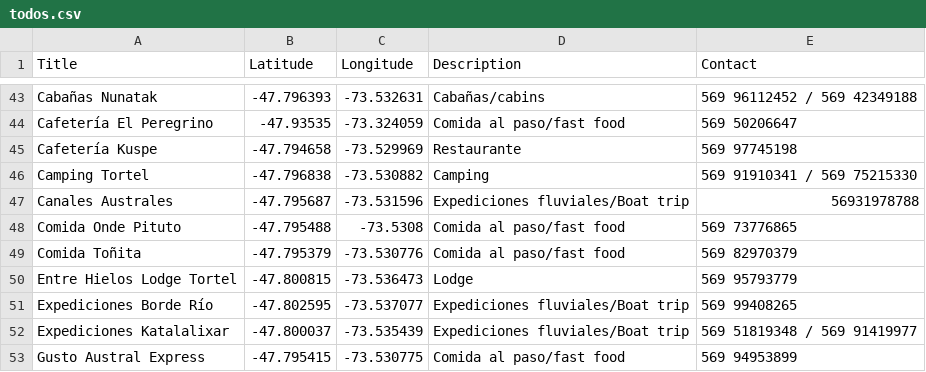
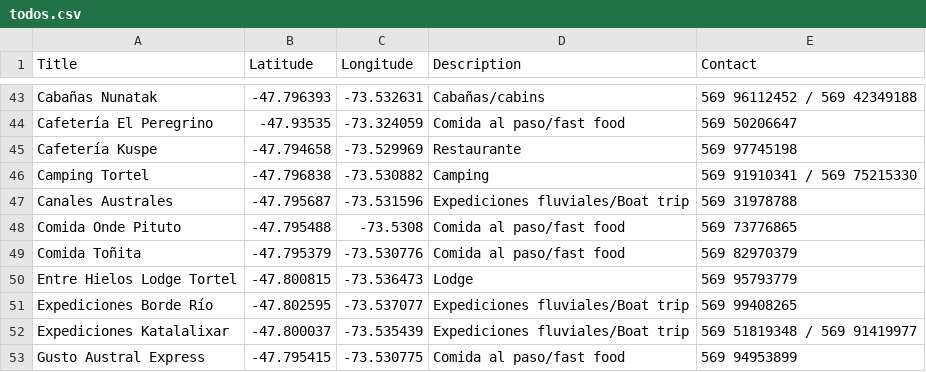
Before and after one commit to geografiaideal/MapaTortel, a CSV file: todos.csv, drawn as a sheet; only a part is shown, gaps mark what is left out; the diff covers the shown part only.

```diff
--- a/todos.csv
+++ b/todos.csv
@@ -46,3 +46,3 @@ Cafetería Kuspe,-47.794658,-73.529969,Restaurante,569 97745198,
 Camping Tortel,-47.796838,-73.530882,Camping,569 91910341 / 569 75215330,
-Canales Australes,-47.795687,-73.531596,Expediciones fluviales/Boat trip,56931978788,
+Canales Australes,-47.795687,-73.531596,Expediciones fluviales/Boat trip,569 31978788,
 Comida Onde Pituto,-47.795488,-73.5308,Comida al paso/fast food,569 73776865,
```
Also changed, not shown: 21 edited cells elsewhere in this file.
